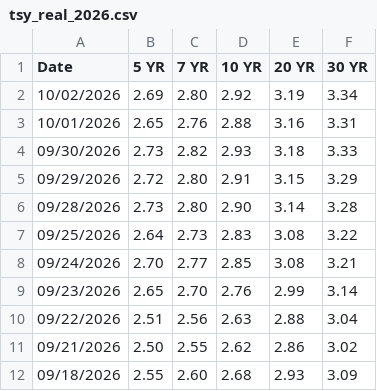
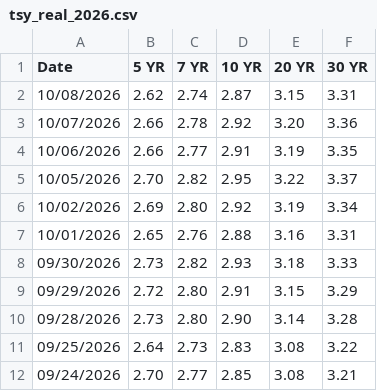
Before and after one commit to datuoniao/us-treasury-dashboard, a CSV file: data_raw/tsy_real_2026.csv, drawn as a sheet; only a part is shown; the shorter side is filled out with more unchanged rows.

```diff
--- a/data_raw/tsy_real_2026.csv
+++ b/data_raw/tsy_real_2026.csv
@@ -1,2 +1,6 @@
 Date,"5 YR","7 YR","10 YR","20 YR","30 YR"
+10/08/2026,2.62,2.74,2.87,3.15,3.31
+10/07/2026,2.66,2.78,2.92,3.20,3.36
+10/06/2026,2.66,2.77,2.91,3.19,3.35
+10/05/2026,2.70,2.82,2.95,3.22,3.37
 10/02/2026,2.69,2.80,2.92,3.19,3.34
```
Also changed, not shown: 11 other files.
